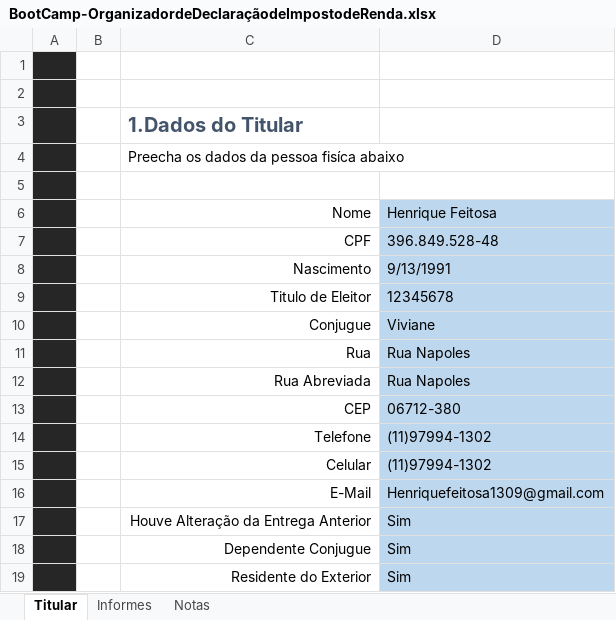
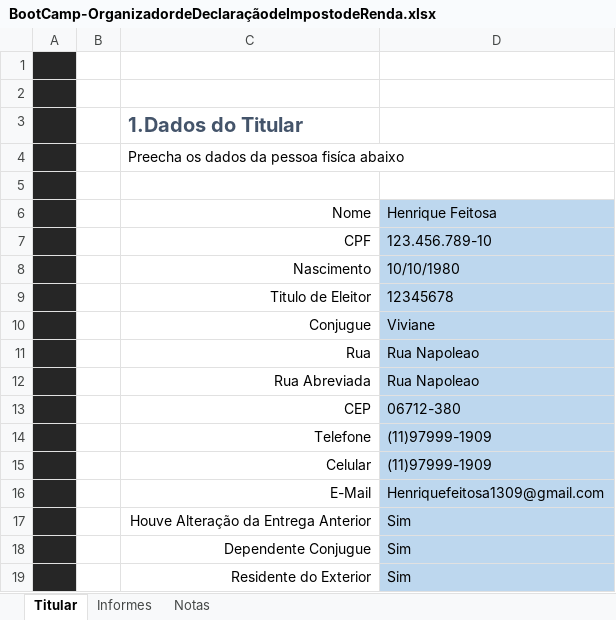
Before and after one commit to Hick1309/simulador-Organizador-Declara-o-IR-excel, an Excel workbook: BootCamp-OrganizadordeDeclaraçãodeImpostodeRenda.xlsx, sheet Titular, drawn as a sheet; values as stored, in another font and other column widths than the file's, no borders; charts and pictures not drawn; the diff names each change by its address in the sheet, - before the commit and + after, or states it on an @@ line.

```diff
--- a/BootCamp-OrganizadordeDeclaraçãodeImpostodeRenda.xlsx (sheet Titular)
+++ b/BootCamp-OrganizadordeDeclaraçãodeImpostodeRenda.xlsx (sheet Titular)
-D7: 396.849.528-48
+D7: 123.456.789-10
-D8: 9/13/1991
+D8: 10/10/1980
-D11:D12: Rua Napoles
+D11:D12: Rua Napoleao
-D14:D15: (11)97994-1302
+D14:D15: (11)97999-1909
```
Also changed, not shown: 1 other file.
